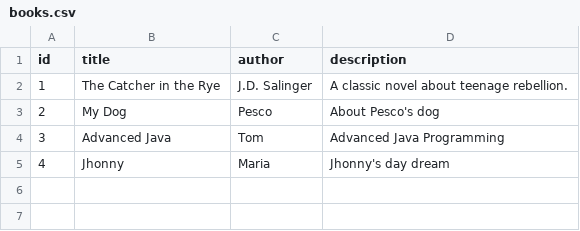
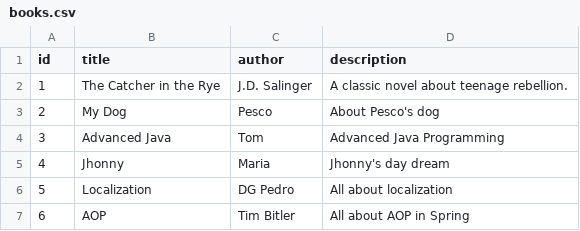
Before and after one commit to bereketabInnowise/Library, a CSV file: src/main/resources/books.csv, drawn as a sheet; the diff names each change by its address in the sheet, - before the commit and + after, or states it on an @@ line.

```diff
--- a/src/main/resources/books.csv
+++ b/src/main/resources/books.csv
+row 6: 5 | Localization | DG Pedro | All about localization
+row 7: 6 | AOP | Tim Bitler | All about AOP in Spring
```
Also changed, not shown: 5 other files.
